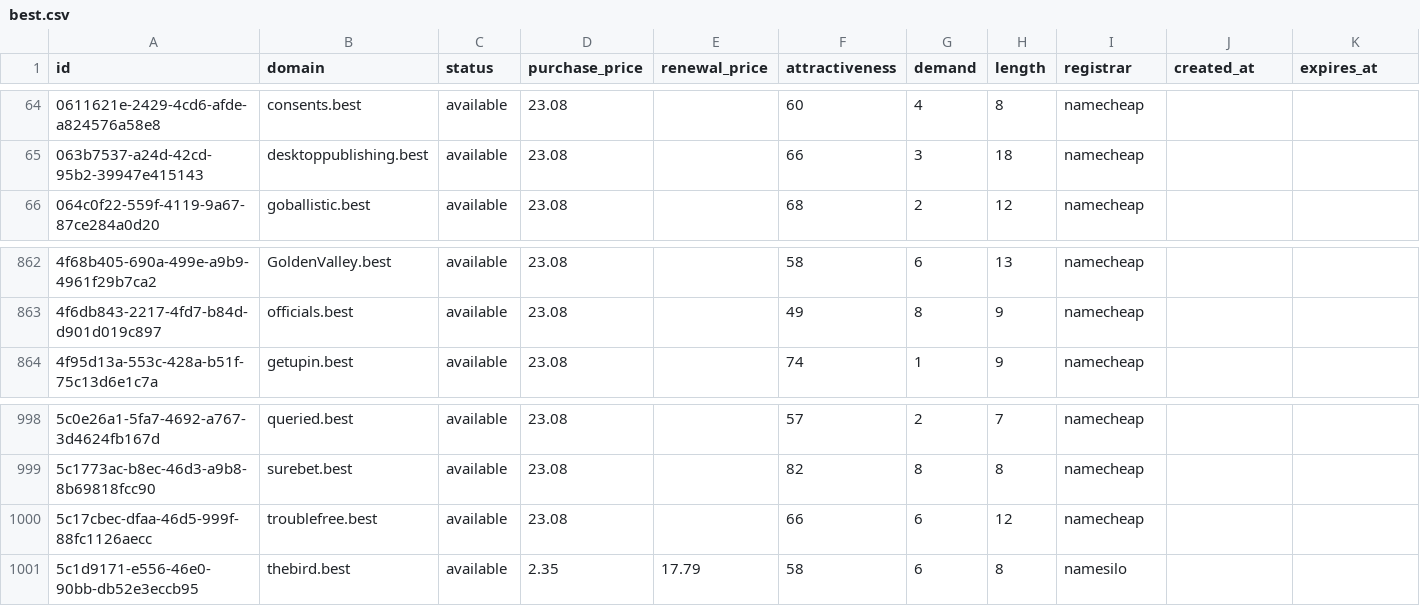
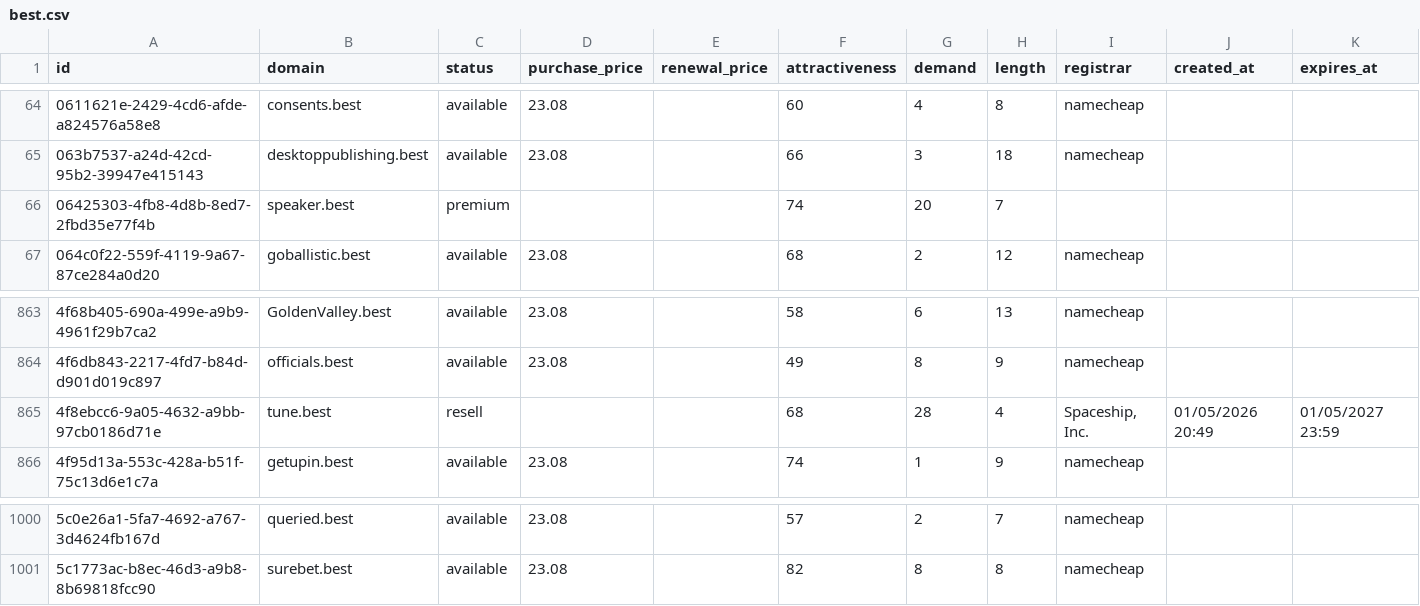
Before and after one commit to UniqueDomains/best-oneword-domains, a CSV file: best.csv, drawn as a sheet; only a part is shown, gaps mark what is left out; removed rows and columns are numbered as before the commit, all else as after; the diff names each change by its address in the sheet, - before the commit and + after, or states it on an @@ line.

Commit message:
Domains update

```diff
--- a/best.csv
+++ b/best.csv
+row 66: 06425303-4fb8-4d8b-8ed7-2fbd35e77f4b | speaker.best | premium |  |  | 74 | 20 | 7
+row 865: 4f8ebcc6-9a05-4632-a9bb-97cb0186d71e | tune.best | resell |  |  | 68 | 28 | 4 | Spaceship, Inc. | 01/05/2026 20:49 | 01/05/2027 23:59
-row 1000: 5c17cbec-dfaa-46d5-999f-88fc1126aecc | troublefree.best | available | 23.08 |  | 66 | 6 | 12 | namecheap
-row 1001: 5c1d9171-e556-46e0-90bb-db52e3eccb95 | thebird.best | available | 2.35 | 17.79 | 58 | 6 | 8 | namesilo
```
Also changed, not shown: 4 other files.
